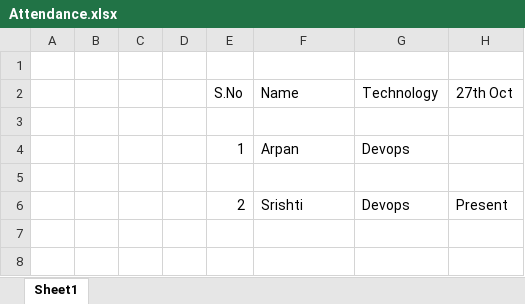
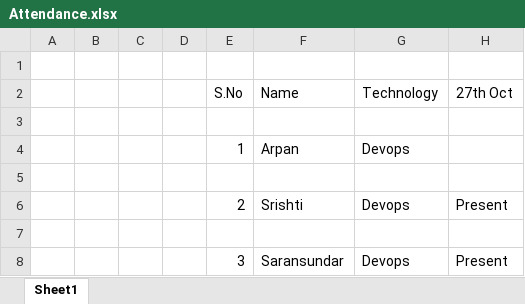
Before and after one commit to Shrivalli/TopupDevops, an Excel workbook: Attendance.xlsx, sheet Sheet1, drawn as a sheet; values as stored, in another font and other column widths than the file's, no borders; the diff names each change by its address in the sheet, - before the commit and + after, or states it on an @@ line.

Commit message:
Update Attendance.xlsx
Updated by Saransundar

```diff
--- a/Attendance.xlsx (sheet Sheet1)
+++ b/Attendance.xlsx (sheet Sheet1)
+row 7: (empty)
+row 8:  |  |  |  | 3 | Saransundar | Devops | Present
```
